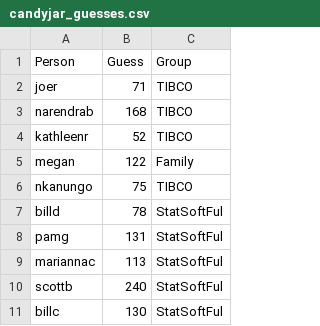
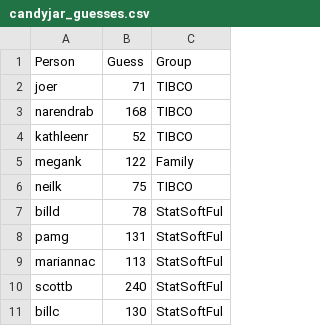
Before and after one commit to spkaluzny/crowd_wisdom, a CSV file: data/candyjar_guesses.csv, drawn as a sheet; only a part is shown.

Commit message:
First version of analysis and data update

```diff
--- a/data/candyjar_guesses.csv
+++ b/data/candyjar_guesses.csv
@@ -4,4 +4,4 @@ narendrab,168,TIBCO
 kathleenr,52,TIBCO
-megan,122,Family
-nkanungo,75,TIBCO
+megank,122,Family
+neilk,75,TIBCO
 billd,78,StatSoftFul
```
Also changed, not shown: 1 other file.
